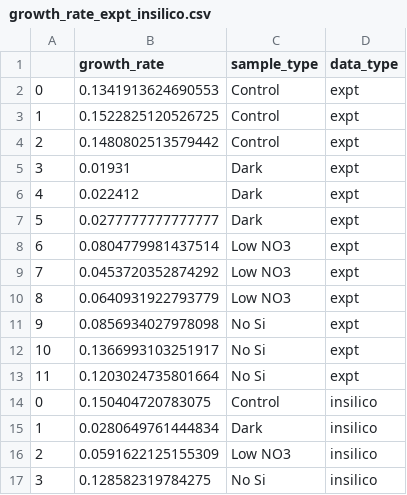
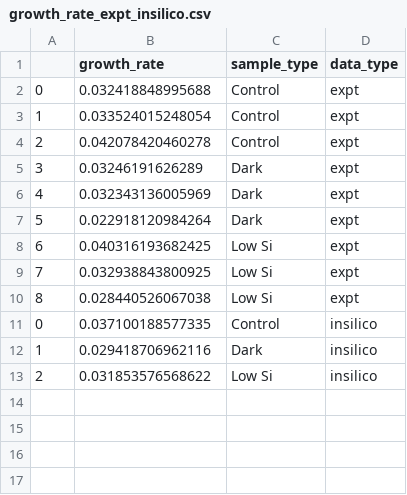
Before and after one commit to manishsaini16/cylindrotheca-model, a CSV file: Fig3/growth_rate_expt_insilico.csv, drawn as a sheet.

Commit message:
updated in silico vs experimental growth

```diff
--- a/Fig3/growth_rate_expt_insilico.csv
+++ b/Fig3/growth_rate_expt_insilico.csv
@@ -1,17 +1,13 @@
 ,growth_rate,sample_type,data_type
-0,0.1341913624690553,Control,expt
-1,0.1522825120526725,Control,expt
-2,0.1480802513579442,Control,expt
-3,0.01931,Dark,expt
-4,0.022412,Dark,expt
-5,0.0277777777777777,Dark,expt
-6,0.0804779981437514,Low NO3,expt
-7,0.0453720352874292,Low NO3,expt
-8,0.0640931922793779,Low NO3,expt
-9,0.0856934027978098,No Si,expt
-10,0.1366993103251917,No Si,expt
-11,0.1203024735801664,No Si,expt
-0,0.150404720783075,Control,insilico
-1,0.0280649761444834,Dark,insilico
-2,0.0591622125155309,Low NO3,insilico
-3,0.128582319784275,No Si,insilico
+0,0.032418848995688,Control,expt
+1,0.033524015248054,Control,expt
+2,0.042078420460278,Control,expt
+3,0.03246191626289,Dark,expt
+4,0.032343136005969,Dark,expt
+5,0.022918120984264,Dark,expt
+6,0.040316193682425,Low Si,expt
+7,0.032938843800925,Low Si,expt
+8,0.028440526067038,Low Si,expt
+0,0.037100188577335,Control,insilico
+1,0.029418706962116,Dark,insilico
+2,0.031853576568622,Low Si,insilico
```
Also changed, not shown: 3 other files.
